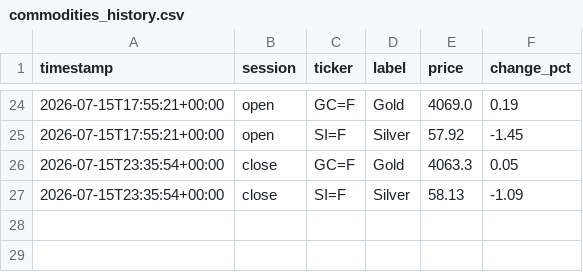
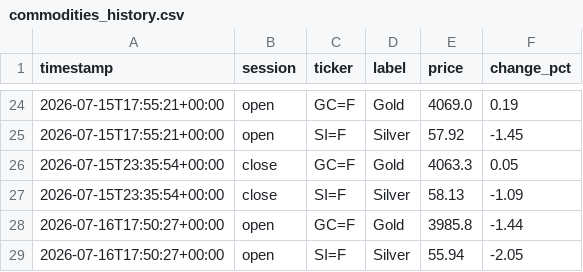
Before and after one commit to ericustayev-dot/Thecolorgreen, a CSV file: commodities_history.csv, drawn as a sheet; only a part is shown, gaps mark what is left out.

```diff
--- a/commodities_history.csv
+++ b/commodities_history.csv
@@ -27 +27,3 @@ timestamp,session,ticker,label,price,change_pct
 2026-07-15T23:35:54+00:00,close,SI=F,Silver,58.13,-1.09
+2026-07-16T17:50:27+00:00,open,GC=F,Gold,3985.8,-1.44
+2026-07-16T17:50:27+00:00,open,SI=F,Silver,55.94,-2.05
```
Also changed, not shown: history.csv, world_news_log.csv, 1 other file.
